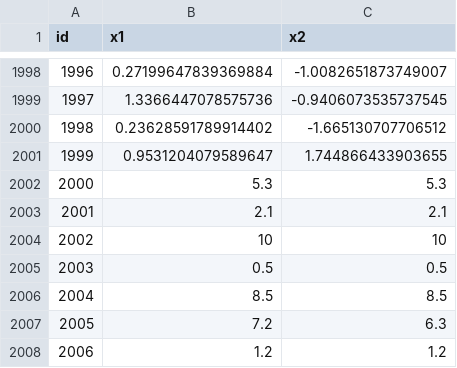
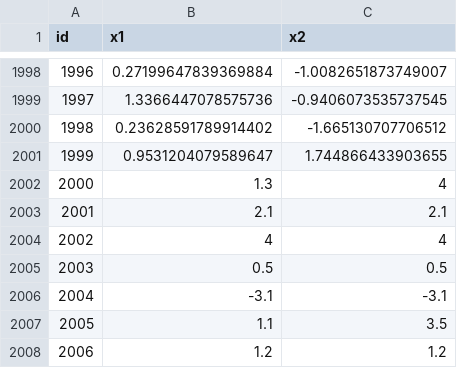
Before and after one commit to slemus9/SimpleIsolationForest, a CSV file: data/multivariateNormal.csv, drawn as a sheet; only a part is shown, gaps mark what is left out.

Commit message:
Modifies data example

```diff
--- a/data/multivariateNormal.csv
+++ b/data/multivariateNormal.csv
@@ -2001,8 +2001,8 @@ id,x1,x2
 1999,0.9531204079589647,1.744866433903655
-2000,5.3,5.3
+2000,1.3,4
 2001,2.1,2.1
-2002,10,10
+2002,4,4
 2003,0.5,0.5
-2004,8.5,8.5
-2005,7.2,6.3
+2004,-3.1,-3.1
+2005,1.1,3.5
 2006,1.2,1.2
```
Also changed, not shown: 3 other files.
